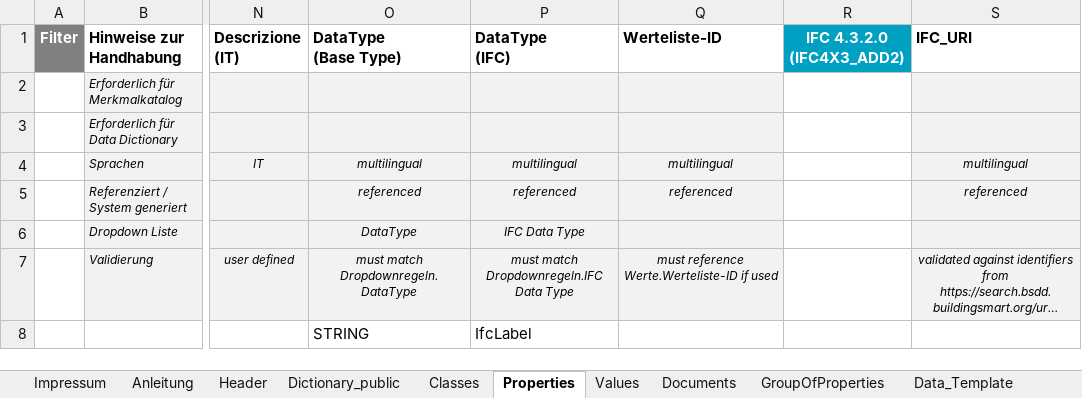
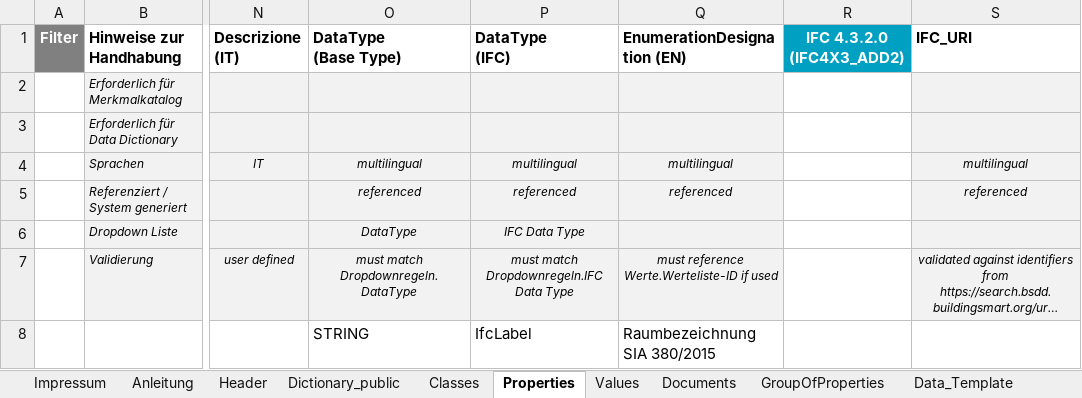
Before and after one commit to Davger95/codat3_Validate, an Excel workbook: templates/test_files/Strukturvorlage_DataDictionary_test1.xlsx, sheet Properties, drawn as a sheet; only a part is shown, gaps mark what is left out; long unchanged cells end in …; values as stored, in another font and other column widths than the file's, no borders; the diff names each change by its address in the sheet, - before the commit and + after, or states it on an @@ line.

```diff
--- a/templates/test_files/Strukturvorlage_DataDictionary_test1.xlsx (sheet Properties)
+++ b/templates/test_files/Strukturvorlage_DataDictionary_test1.xlsx (sheet Properties)
-Q1: Werteliste-ID
+Q1: EnumerationDesignation (EN)
-Q8 (EnumerationDesignation (EN)): (empty)
+Q8 (EnumerationDesignation (EN)): Raumbezeichnung SIA 380/2015
```
Also changed, not shown: sheet Documents, sheet Header, sheet Classes, sheet Values, templates/Strukturvorlage_DataDictionary_v2_empty.xlsx, 8 other files.
